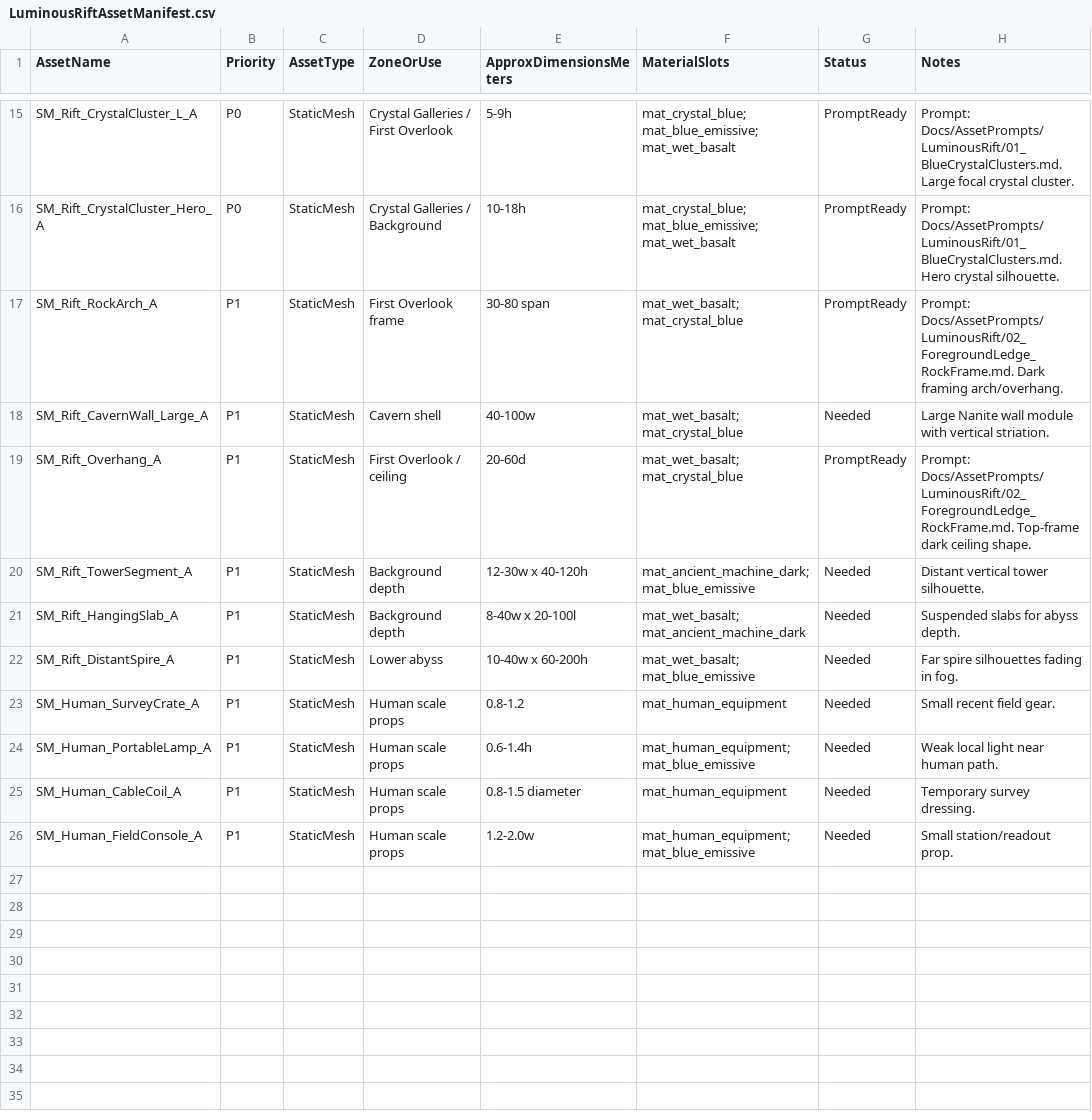
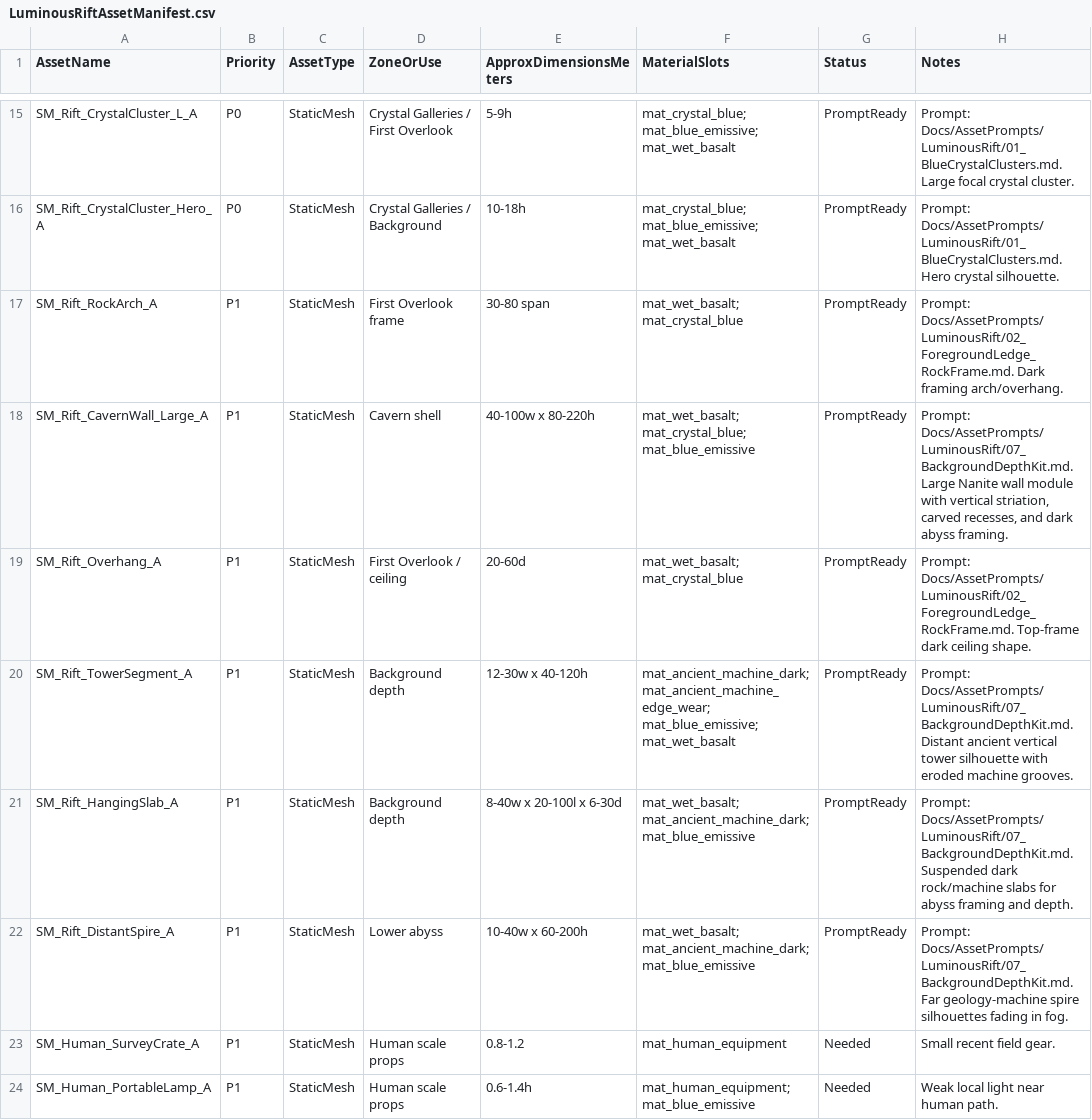
Before and after one commit to IndianScamGamer/AbyssalEarth, a CSV file: Content/Design/LuminousRiftAssetManifest.csv, drawn as a sheet; only a part is shown, gaps mark what is left out; the shorter side is filled out with more unchanged rows.

Commit message:
Add Luminous Rift background depth asset prompt

```diff
--- a/Content/Design/LuminousRiftAssetManifest.csv
+++ b/Content/Design/LuminousRiftAssetManifest.csv
@@ -17,7 +17,7 @@ SM_Rift_CrystalCluster_Hero_A,P0,StaticMesh,Crystal Galleries / Background,"10-1
 SM_Rift_RockArch_A,P1,StaticMesh,First Overlook frame,"30-80 span","mat_wet_basalt; mat_crystal_blue",PromptReady,"Prompt: Docs/AssetPrompts/LuminousRift/02_ForegroundLedge_RockFrame.md. Dark framing arch/overhang."
-SM_Rift_CavernWall_Large_A,P1,StaticMesh,Cavern shell,"40-100w","mat_wet_basalt; mat_crystal_blue",Needed,"Large Nanite wall module with vertical striation."
+SM_Rift_CavernWall_Large_A,P1,StaticMesh,Cavern shell,"40-100w x 80-220h","mat_wet_basalt; mat_crystal_blue; mat_blue_emissive",PromptReady,"Prompt: Docs/AssetPrompts/LuminousRift/07_BackgroundDepthKit.md. Large Nanite wall module with vertical striation, carved recesses, and dark abyss framing."
 SM_Rift_Overhang_A,P1,StaticMesh,First Overlook / ceiling,"20-60d","mat_wet_basalt; mat_crystal_blue",PromptReady,"Prompt: Docs/AssetPrompts/LuminousRift/02_ForegroundLedge_RockFrame.md. Top-frame dark ceiling shape."
-SM_Rift_TowerSegment_A,P1,StaticMesh,Background depth,"12-30w x 40-120h","mat_ancient_machine_dark; mat_blue_emissive",Needed,"Distant vertical tower silhouette."
-SM_Rift_HangingSlab_A,P1,StaticMesh,Background depth,"8-40w x 20-100l","mat_wet_basalt; mat_ancient_machine_dark",Needed,"Suspended slabs for abyss depth."
-SM_Rift_DistantSpire_A,P1,StaticMesh,Lower abyss,"10-40w x 60-200h","mat_wet_basalt; mat_blue_emissive",Needed,"Far spire silhouettes fading in fog."
+SM_Rift_TowerSegment_A,P1,StaticMesh,Background depth,"12-30w x 40-120h","mat_ancient_machine_dark; mat_ancient_machine_edge_wear; mat_blue_emissive; mat_wet_basalt",PromptReady,"Prompt: Docs/AssetPrompts/LuminousRift/07_BackgroundDepthKit.md. Distant ancient vertical tower silhouette with eroded machine grooves."
+SM_Rift_HangingSlab_A,P1,StaticMesh,Background depth,"8-40w x 20-100l x 6-30d","mat_wet_basalt; mat_ancient_machine_dark; mat_blue_emissive",PromptReady,"Prompt: Docs/AssetPrompts/LuminousRift/07_BackgroundDepthKit.md. Suspended dark rock/machine slabs for abyss framing and depth."
+SM_Rift_DistantSpire_A,P1,StaticMesh,Lower abyss,"10-40w x 60-200h","mat_wet_basalt; mat_ancient_machine_dark; mat_blue_emissive",PromptReady,"Prompt: Docs/AssetPrompts/LuminousRift/07_BackgroundDepthKit.md. Far geology-machine spire silhouettes fading in fog."
 SM_Human_SurveyCrate_A,P1,StaticMesh,Human scale props,"0.8-1.2","mat_human_equipment",Needed,"Small recent field gear."
```
Also changed, not shown: 3 other files.
